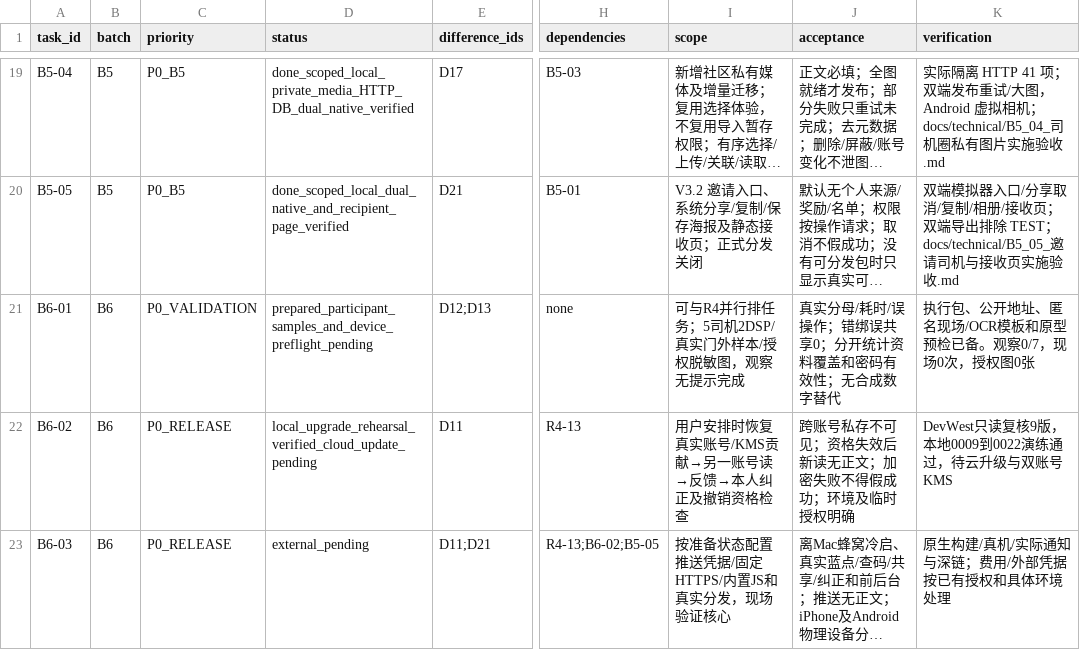
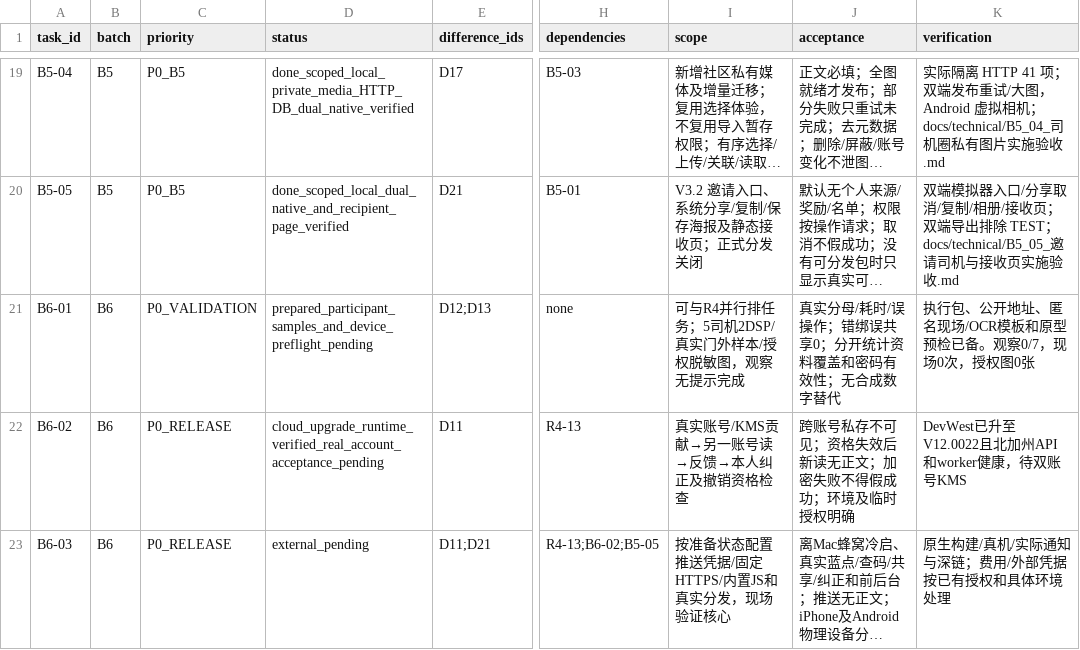
Before and after one commit to olly888/abasong, a CSV file: docs/technical/V3.2_App对齐开发任务清单.csv, drawn as a sheet; only a part is shown, gaps mark what is left out; long unchanged cells end in …; the diff names each change by its address in the sheet, - before the commit and + after, or states it on an @@ line.

Commit message:
Record B6-02 pilot rollout and pending account acceptance

```diff
--- a/docs/technical/V3.2_App对齐开发任务清单.csv
+++ b/docs/technical/V3.2_App对齐开发任务清单.csv
-D22 (status): local_upgrade_rehearsal_verified_cloud_update_pending
+D22 (status): cloud_upgrade_runtime_verified_real_account_acceptance_pending
-I22 (scope): 用户安排时恢复真实账号/KMS贡献→另一账号读→反馈→本人纠正及撤销资格检查
+I22 (scope): 真实账号/KMS贡献→另一账号读→反馈→本人纠正及撤销资格检查
-K22 (verification): DevWest只读复核9版，本地0009到0022演练通过，待云升级与双账号KMS
+K22 (verification): DevWest已升至V12.0022且北加州API和worker健康，待双账号KMS
```
Also changed, not shown: 4 other files.
